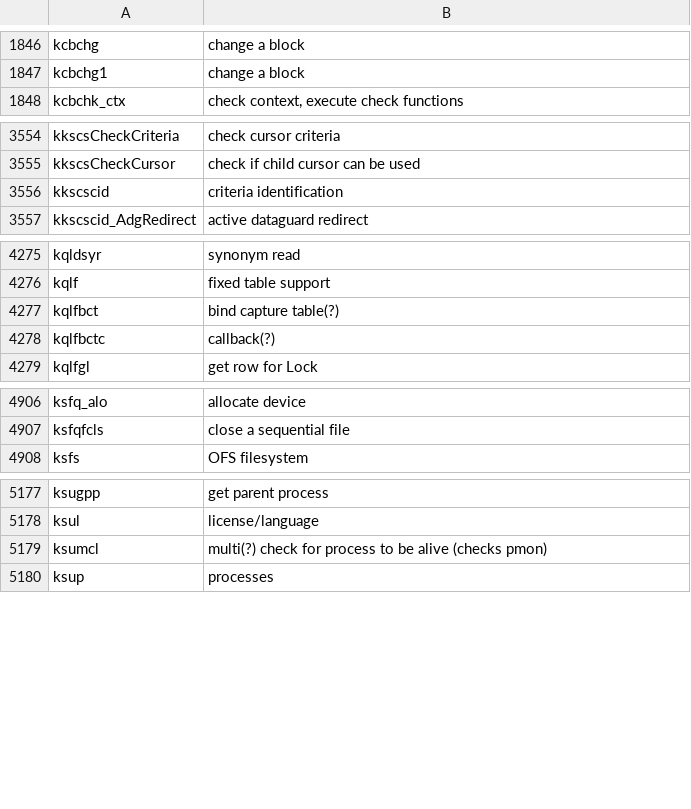
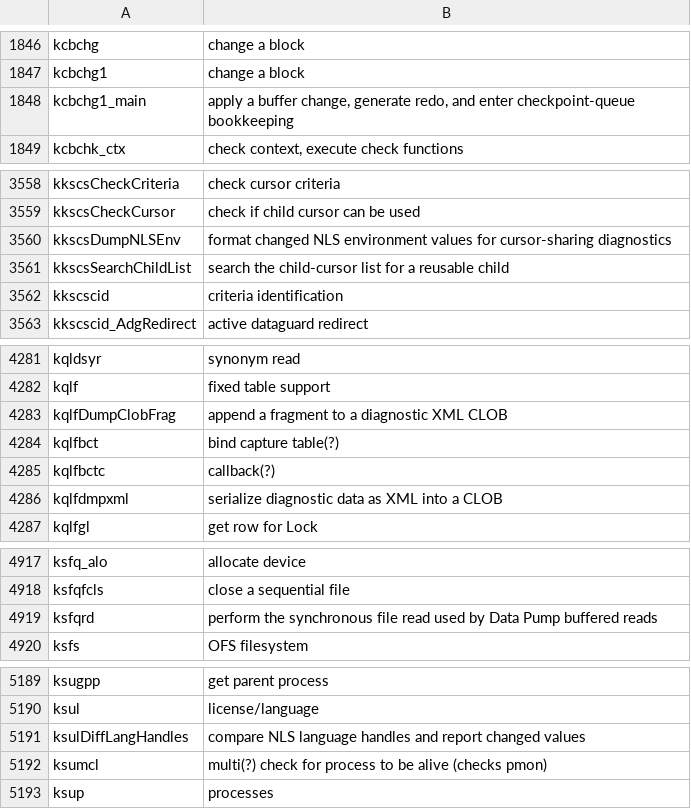
Before and after one commit to skoehler-soocs/ora_db_func_anno, a CSV file: functions.csv, drawn as a sheet; only a part is shown, gaps mark what is left out; the diff covers the shown part only.

```diff
--- a/functions.csv
+++ b/functions.csv
@@ -1847,2 +1847,3 @@ kcbchg|change a block
 kcbchg1|change a block
+kcbchg1_main|apply a buffer change, generate redo, and enter checkpoint-queue bookkeeping
 kcbchk_ctx|check context, execute check functions
@@ -3555,2 +3559,4 @@ kkscsCheckCriteria|check cursor criteria
 kkscsCheckCursor|check if child cursor can be used
+kkscsDumpNLSEnv|format changed NLS environment values for cursor-sharing diagnostics
+kkscsSearchChildList|search the child-cursor list for a reusable child
 kkscscid|criteria identification
@@ -4276,4 +4282,6 @@ kqldsyr|synonym read
 kqlf|fixed table support
+kqlfDumpClobFrag|append a fragment to a diagnostic XML CLOB
 kqlfbct|bind capture table(?)
 kqlfbctc|callback(?)
+kqlfdmpxml|serialize diagnostic data as XML into a CLOB
 kqlfgl|get row for Lock
@@ -4907,2 +4918,3 @@ ksfq_alo|allocate device
 ksfqfcls|close a sequential file
+ksfqrd|perform the synchronous file read used by Data Pump buffered reads
 ksfs|OFS filesystem
@@ -5178,2 +5190,3 @@ ksugpp|get parent process
 ksul|license/language
+ksulDiffLangHandles|compare NLS language handles and report changed values
 ksumcl|multi(?) check for process to be alive (checks pmon)
```
Also changed, not shown: 18 added rows and 8 edited cells elsewhere in this file.
